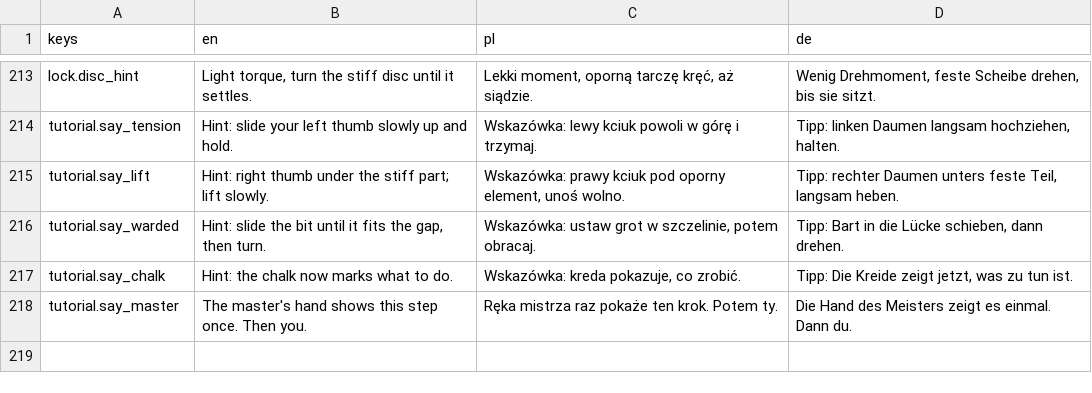
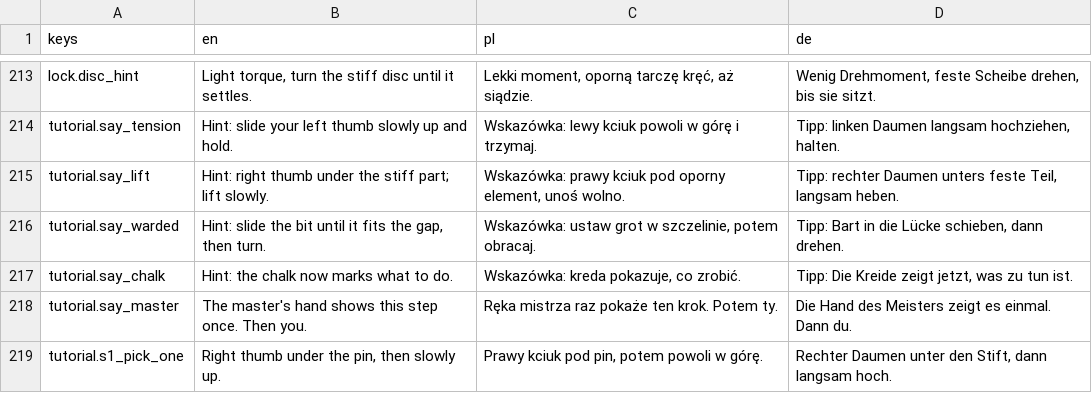
Before and after one commit to woogitsugames/lockwright, a CSV file: game/i18n/strings.csv, drawn as a sheet; only a part is shown, gaps mark what is left out; the diff names each change by its address in the sheet, - before the commit and + after, or states it on an @@ line.

```diff
--- a/game/i18n/strings.csv
+++ b/game/i18n/strings.csv
+row 219: tutorial.s1_pick_one | Right thumb under the pin, then slowly up. | Prawy kciuk pod pin, potem powoli w górę. | Rechter Daumen unter den Stift, dann langsam hoch.
```
Also changed, not shown: 2 other files.
